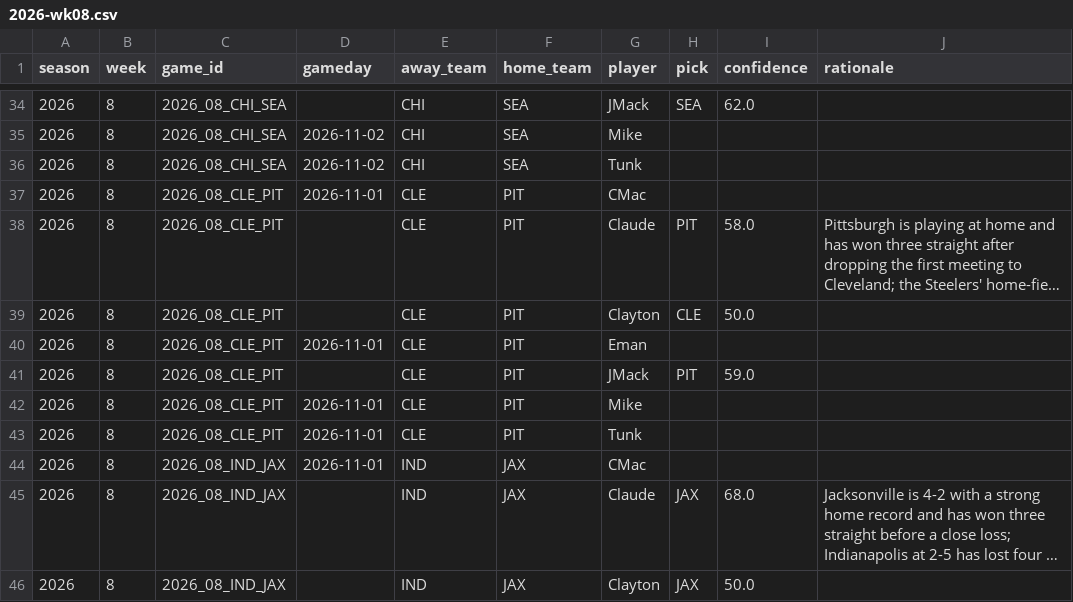
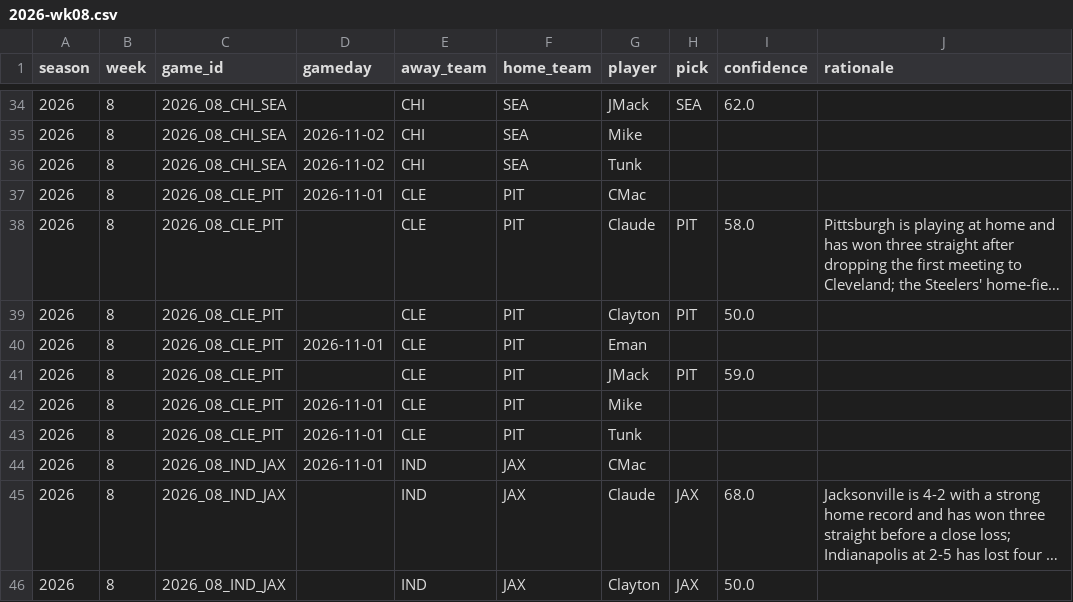
Before and after one commit to JimmyMick/nfl-pickem, a CSV file: predictions/picks/2026-wk08.csv, drawn as a sheet; only a part is shown, gaps mark what is left out; long unchanged cells end in …; the diff names each change by its address in the sheet, - before the commit and + after, or states it on an @@ line.

Commit message:
picks: Clayton 2026 wk08

```diff
--- a/predictions/picks/2026-wk08.csv
+++ b/predictions/picks/2026-wk08.csv
-H39 (pick): CLE
+H39 (pick): PIT
```
